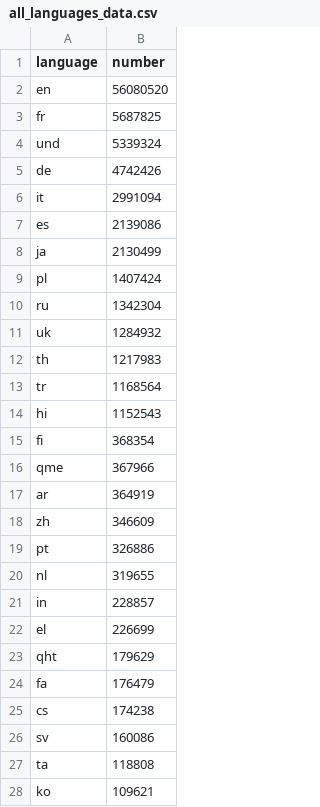
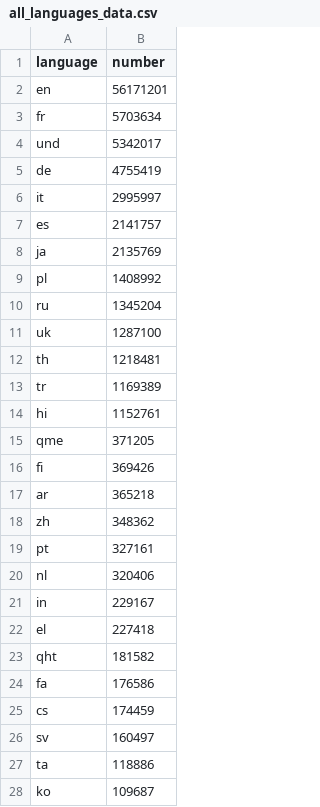
Before and after one commit to alexdrk14/RussiaUkraineWar, a CSV file: data/all_languages_data.csv, drawn as a sheet; only a part is shown; the diff covers the shown part only.

```diff
--- a/data/all_languages_data.csv
+++ b/data/all_languages_data.csv
@@ -1,28 +1,28 @@
 language,number
-en,56080520
-fr,5687825
-und,5339324
-de,4742426
-it,2991094
-es,2139086
-ja,2130499
-pl,1407424
-ru,1342304
-uk,1284932
-th,1217983
-tr,1168564
-hi,1152543
-fi,368354
-qme,367966
-ar,364919
-zh,346609
-pt,326886
-nl,319655
-in,228857
-el,226699
-qht,179629
-fa,176479
-cs,174238
-sv,160086
-ta,118808
-ko,109621
+en,56171201
+fr,5703634
+und,5342017
+de,4755419
+it,2995997
+es,2141757
+ja,2135769
+pl,1408992
+ru,1345204
+uk,1287100
+th,1218481
+tr,1169389
+hi,1152761
+qme,371205
+fi,369426
+ar,365218
+zh,348362
+pt,327161
+nl,320406
+in,229167
+el,227418
+qht,181582
+fa,176586
+cs,174459
+sv,160497
+ta,118886
+ko,109687
```
Also changed, not shown: 37 edited cells elsewhere in this file, data/daily_hashtags.csv, data/daily_lang.csv, 2 other files.
